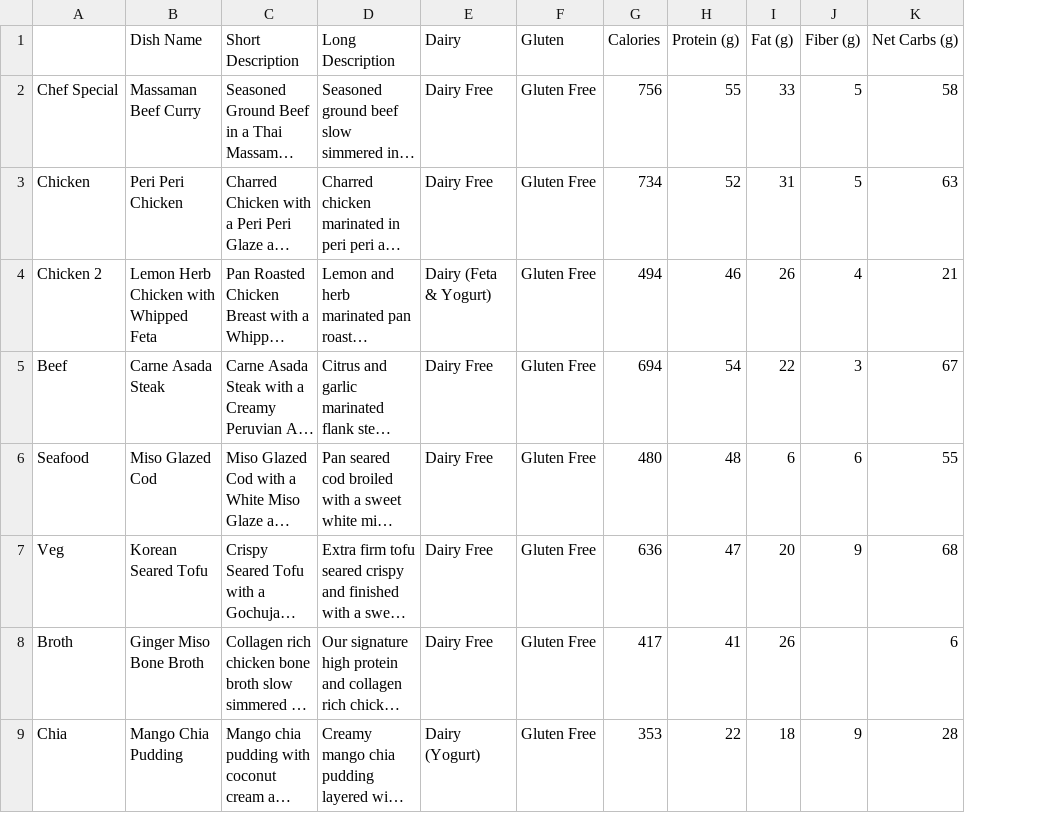
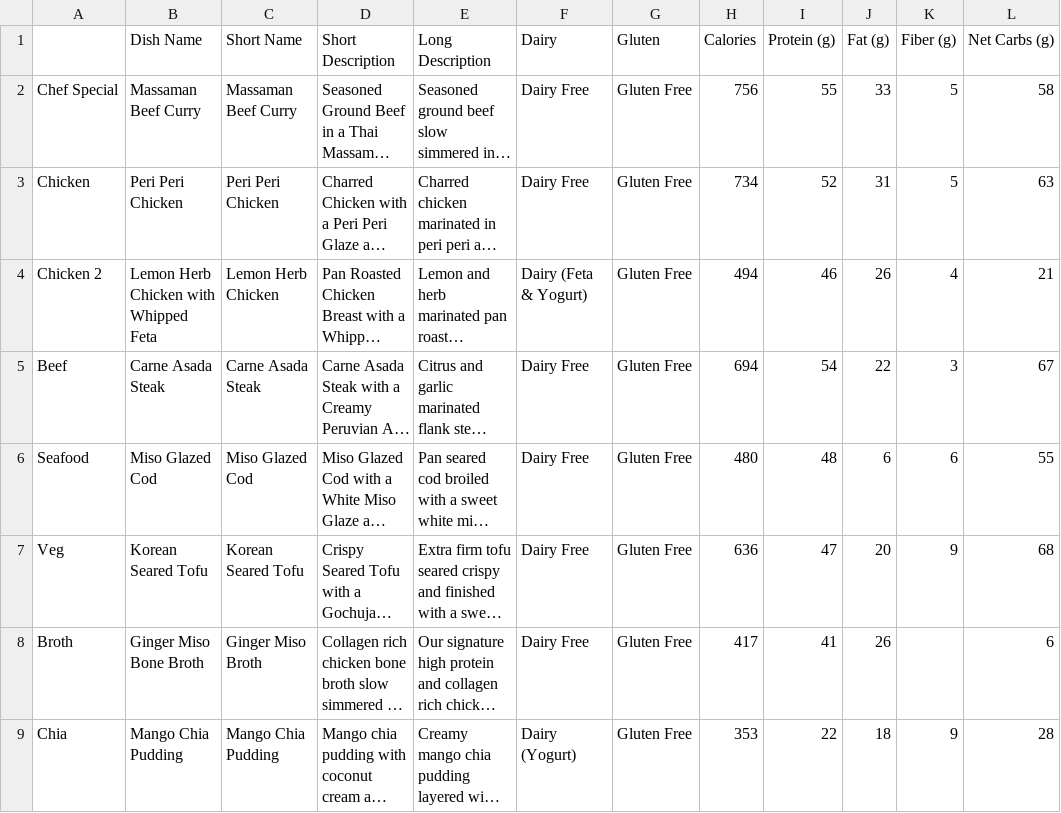
Before and after one commit to zeshan-havn/havn-menu, a CSV file: Apr 26th Menu File/apr 26th menu details for menu.havnclub.com page.csv, drawn as a sheet; long unchanged cells end in …; the diff names each change by its address in the sheet, - before the commit and + after, or states it on an @@ line.

```diff
--- a/Apr 26th Menu File/apr 26th menu details for menu.havnclub.com page.csv
+++ b/Apr 26th Menu File/apr 26th menu details for menu.havnclub.com page.csv
+column C (Short Name), rows 2-9: Massaman Beef Curry | Peri Peri Chicken | Lemon Herb Chicken | Carne Asada Steak | Miso Glazed Cod | Korean Seared Tofu | Ginger Miso Broth | Mango Chia Pudding
```
